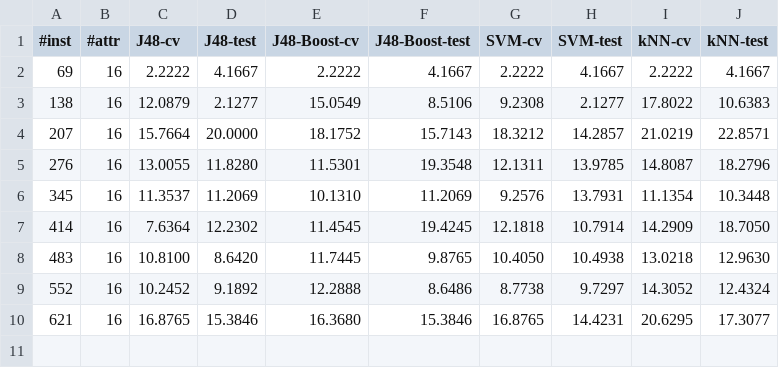
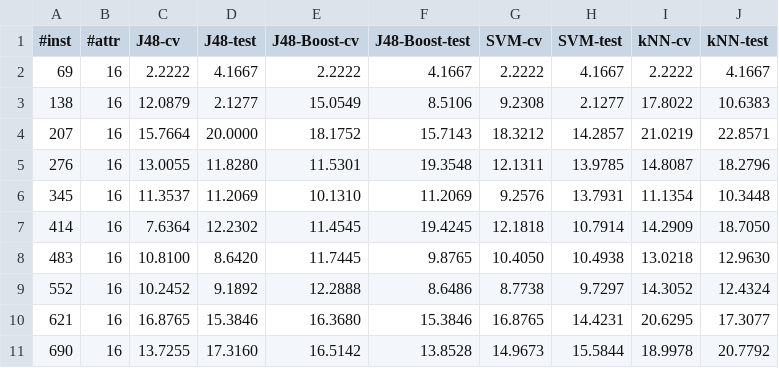
Before and after one commit to mgood2/ML, a CSV file: data/results/genUci/comparisonProj1.csv, drawn as a sheet; the diff names each change by its address in the sheet, - before the commit and + after, or states it on an @@ line.

Commit message:
Updated to also include 100% of data.

```diff
--- a/data/results/genUci/comparisonProj1.csv
+++ b/data/results/genUci/comparisonProj1.csv
+row 11: 690 | 16 | 13.7255 | 17.3160 | 16.5142 | 13.8528 | 14.9673 | 15.5844 | 18.9978 | 20.7792
```
Also changed, not shown: 1 other file.
